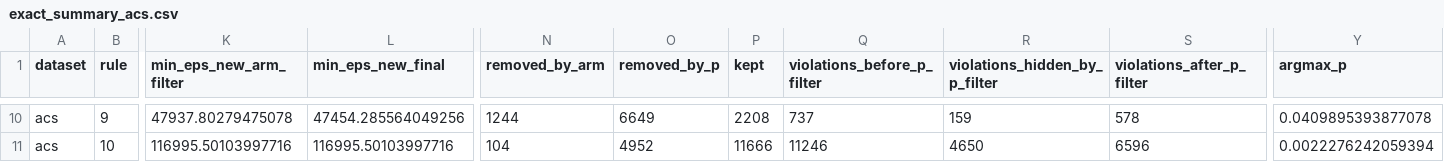
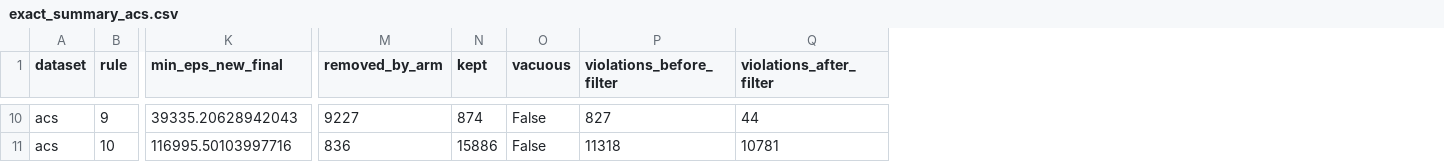
Before and after one commit to shiragahtan/Rule_Homogenity, a CSV file: calibration_results/exact_summary_acs.csv, drawn as a sheet; only a part is shown, gaps mark what is left out; removed rows and columns are numbered as before the commit, all else as after; the diff covers the shown part only; the diff names each change by its address in the sheet, - before the commit and + after, or states it on an @@ line.

```diff
--- a/calibration_results/exact_summary_acs.csv
+++ b/calibration_results/exact_summary_acs.csv
-column K (min_eps_new_arm_filter), rows 10-11: 47937.80279475078 | 116995.50103997716
-column O (removed_by_p), rows 10-11: 6649 | 4952
-column Q (violations_before_p_filter), rows 10-11: 737 | 11246
-column R (violations_hidden_by_p_filter), rows 10-11: 159 | 4650
-column S (violations_after_p_filter), rows 10-11: 578 | 6596
+column O (vacuous), rows 10-11: False | False
+column P (violations_before_filter), rows 10-11: 827 | 11318
+column Q (violations_after_filter), rows 10-11: 44 | 10781
-column Y (argmax_p), rows 10-11: 0.0409895393877078 | 0.0022276242059394
-K10 (min_eps_new_final): 47454.285564049256
+K10 (min_eps_new_final): 39335.20628942043
-M10 (removed_by_arm): 1244
+M10 (removed_by_arm): 9227
-N10 (kept): 2208
+N10 (kept): 874
-M11 (removed_by_arm): 104
+M11 (removed_by_arm): 836
-N11 (kept): 11666
+N11 (kept): 15886
```
Also changed, not shown: 104 edited cells elsewhere in this file, calibration_results/exact_summary_german.csv, 6 other files.
